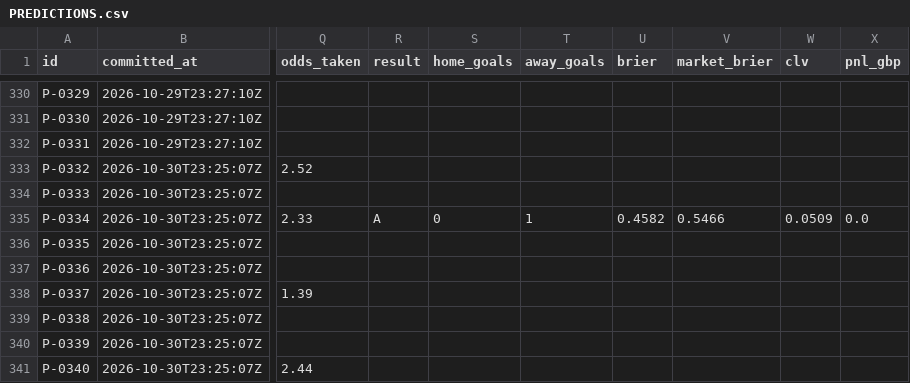
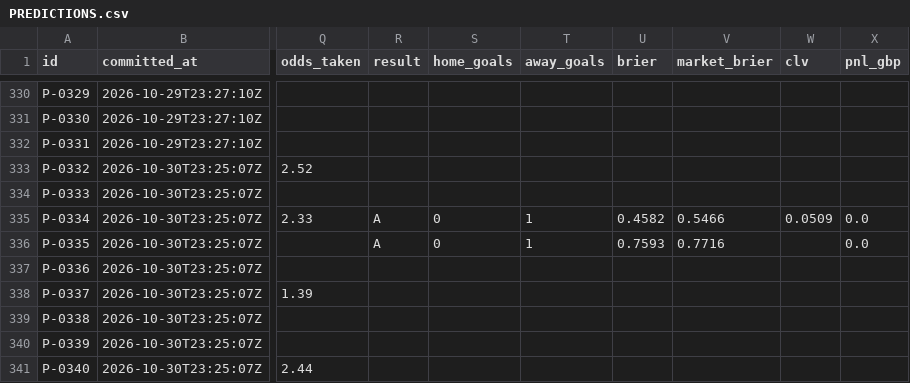
Before and after one commit to triton-xxix/proteus-lab, a CSV file: pitch/PREDICTIONS.csv, drawn as a sheet; only a part is shown, gaps mark what is left out; the diff names each change by its address in the sheet, - before the commit and + after, or states it on an @@ line.

```diff
--- a/pitch/PREDICTIONS.csv
+++ b/pitch/PREDICTIONS.csv
-R336 (result): (empty)
+R336 (result): A
-S336 (home_goals): (empty)
+S336 (home_goals): 0
-T336 (away_goals): (empty)
+T336 (away_goals): 1
-U336 (brier): (empty)
+U336 (brier): 0.7593
-V336 (market_brier): (empty)
+V336 (market_brier): 0.7716
-X336 (pnl_gbp): (empty)
+X336 (pnl_gbp): 0.0
```
Also changed, not shown: exchange/BOOK.csv, grinder/research/MENTIONS.csv, 13 other files.
